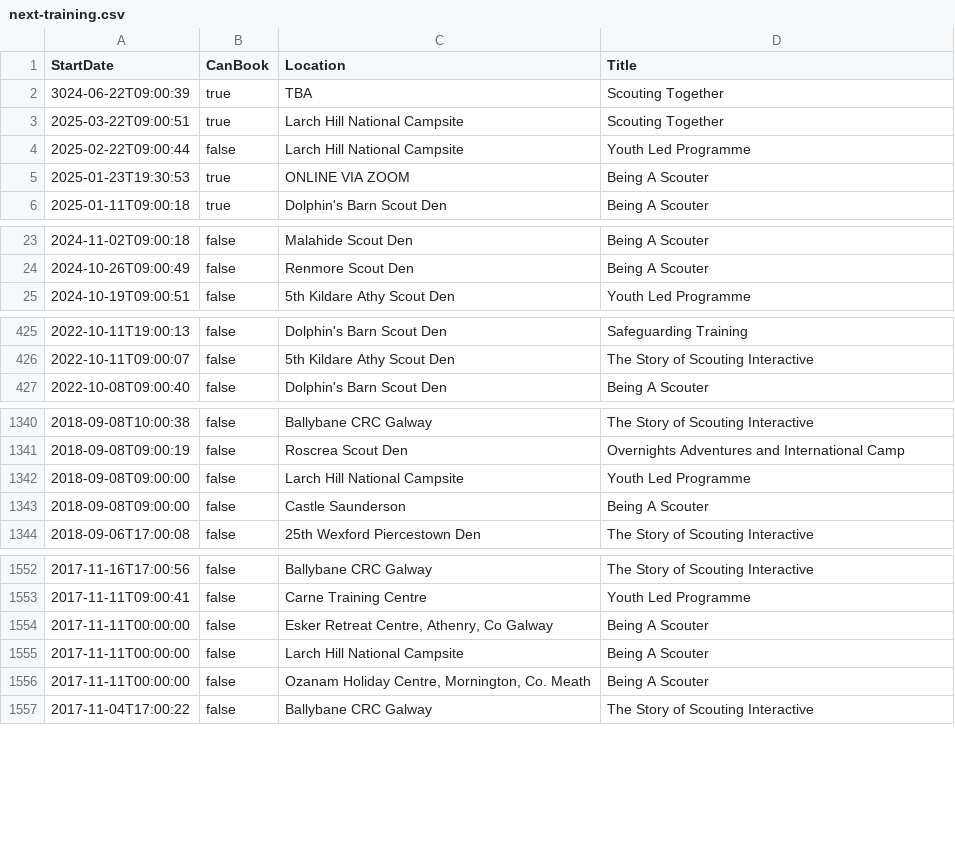
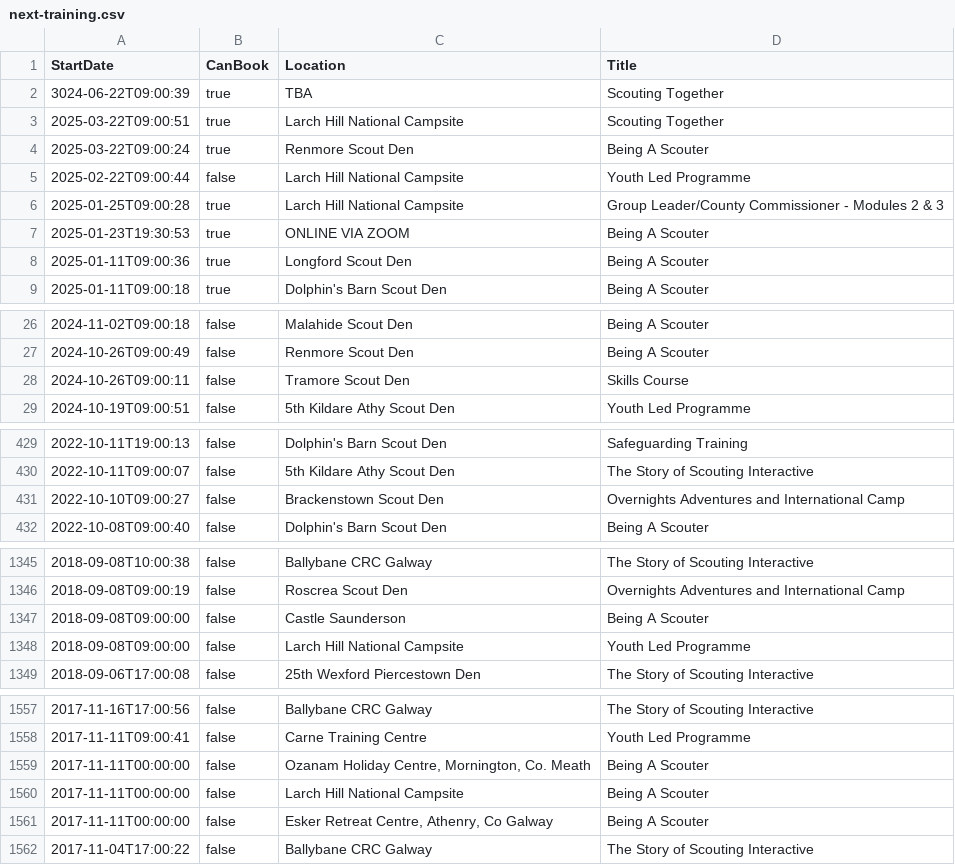
Before and after one commit to markmc/scouts-ie-training-schedule, a CSV file: next-training.csv, drawn as a sheet; only a part is shown, gaps mark what is left out; the diff covers the shown part only.

```diff
--- a/next-training.csv
+++ b/next-training.csv
@@ -3,4 +3,7 @@ StartDate,CanBook,Location,Title
 "2025-03-22T09:00:51",true,"Larch Hill National Campsite","Scouting Together"
+"2025-03-22T09:00:24",true,"Renmore Scout Den","Being A Scouter"
 "2025-02-22T09:00:44",false,"Larch Hill National Campsite","Youth Led Programme"
+"2025-01-25T09:00:28",true,"Larch Hill National Campsite","Group Leader/County Commissioner - Modules 2 & 3"
 "2025-01-23T19:30:53",true,"ONLINE VIA ZOOM","Being A Scouter"
+"2025-01-11T09:00:36",true,"Longford Scout Den","Being A Scouter"
 "2025-01-11T09:00:18",true,"Dolphin's Barn Scout Den","Being A Scouter"
@@ -24,2 +27,3 @@ StartDate,CanBook,Location,Title
 "2024-10-26T09:00:49",false,"Renmore Scout Den","Being A Scouter"
+"2024-10-26T09:00:11",false,"Tramore Scout Den","Skills Course"
 "2024-10-19T09:00:51",false,"5th Kildare Athy Scout Den","Youth Led Programme"
@@ -426,2 +430,3 @@ StartDate,CanBook,Location,Title
 "2022-10-11T09:00:07",false,"5th Kildare Athy Scout Den","The Story of Scouting Interactive"
+"2022-10-10T09:00:27",false,"Brackenstown Scout Den","Overnights Adventures and International Camp"
 "2022-10-08T09:00:40",false,"Dolphin's Barn Scout Den","Being A Scouter"
@@ -1341,4 +1346,4 @@ StartDate,CanBook,Location,Title
 "2018-09-08T09:00:19",false,"Roscrea Scout Den","Overnights Adventures and International Camp"
-"2018-09-08T09:00:00",false,"Larch Hill National Campsite","Youth Led Programme"
 "2018-09-08T09:00:00",false,"Castle Saunderson","Being A Scouter"
+"2018-09-08T09:00:00",false,"Larch Hill National Campsite","Youth Led Programme"
 "2018-09-06T17:00:08",false,"25th Wexford Piercestown Den","The Story of Scouting Interactive"
@@ -1553,5 +1558,5 @@ StartDate,CanBook,Location,Title
 "2017-11-11T09:00:41",false,"Carne Training Centre","Youth Led Programme"
-"2017-11-11T00:00:00",false,"Esker Retreat Centre, Athenry, Co Galway","Being A Scouter"
-"2017-11-11T00:00:00",false,"Larch Hill National Campsite","Being A Scouter"
 "2017-11-11T00:00:00",false,"Ozanam Holiday Centre, Mornington, Co. Meath","Being A Scouter"
+"2017-11-11T00:00:00",false,"Larch Hill National Campsite","Being A Scouter"
+"2017-11-11T00:00:00",false,"Esker Retreat Centre, Athenry, Co Galway","Being A Scouter"
 "2017-11-04T17:00:22",false,"Ballybane CRC Galway","The Story of Scouting Interactive"
```
Also changed, not shown: 6 moved rows elsewhere in this file, 1 other file.
